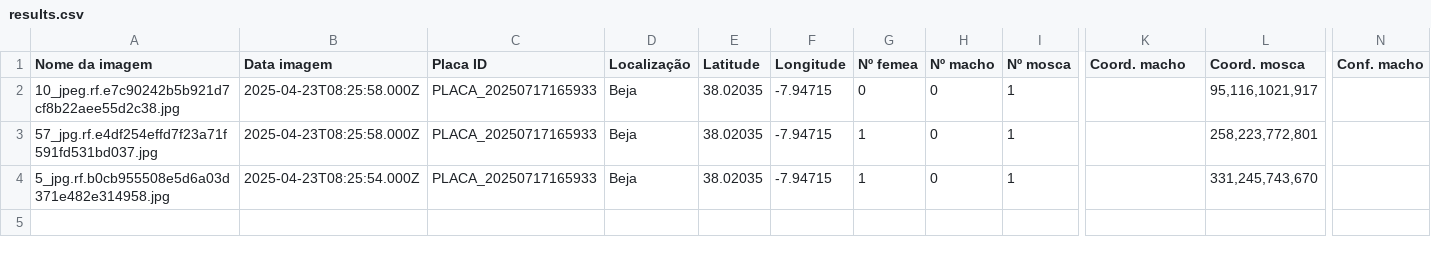
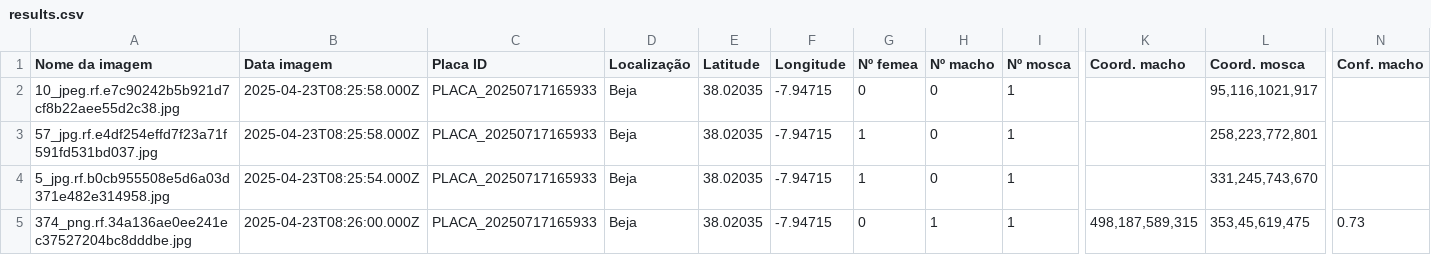
Before and after one commit to rrodrigues3/tese_public, a CSV file: results.csv, drawn as a sheet; only a part is shown, gaps mark what is left out; rows hold the shown columns only; the diff names each change by its address in the sheet, - before the commit and + after, or states it on an @@ line.

```diff
--- a/results.csv
+++ b/results.csv
+row 5: 374_png.rf.34a136ae0ee241ec37527204bc8dddbe.jpg | 2025-04-23T08:26:00.000Z | PLACA_20250717165933 | Beja | 38.02035 | -7.94715 | 0 | 1 | 1 | 498,187,589,315 | 353,45,619,475 | 0.73
```
Also changed, not shown: 3 other files.
